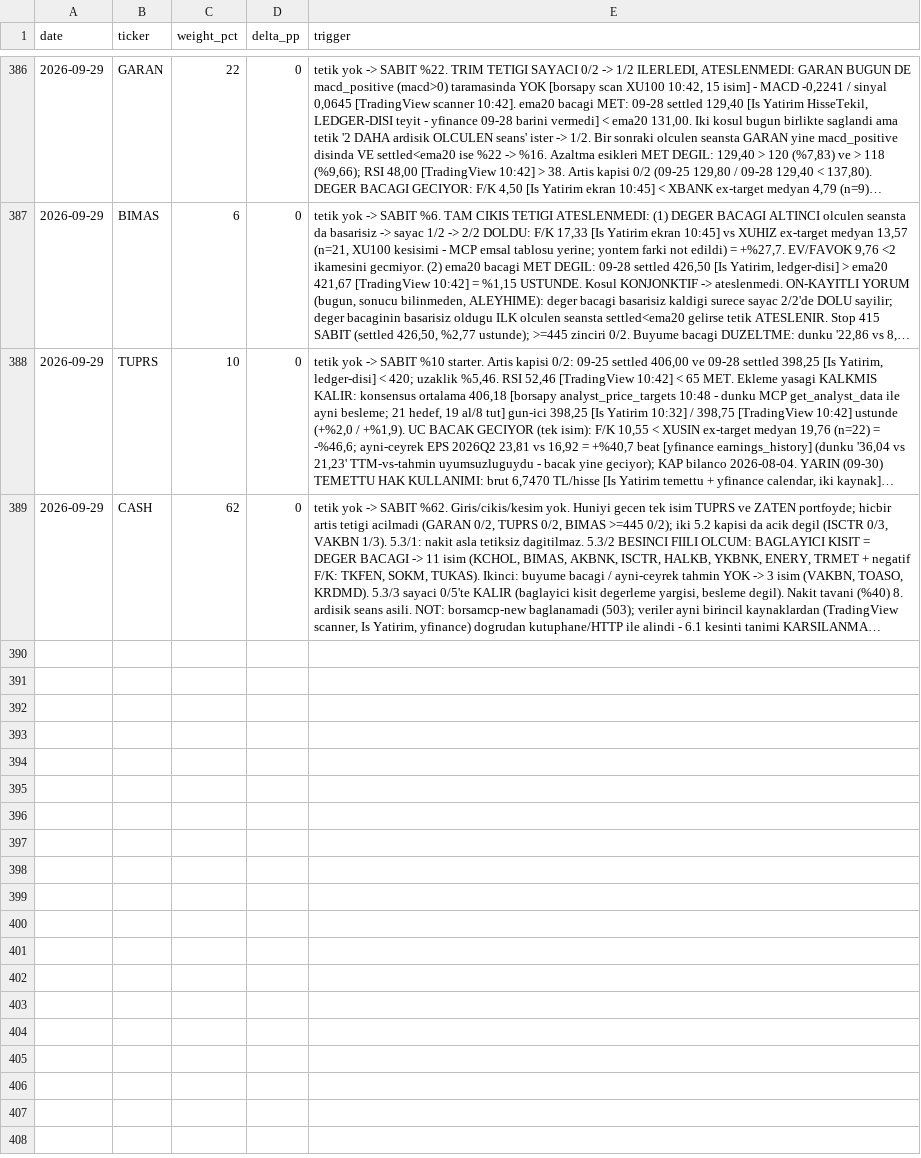
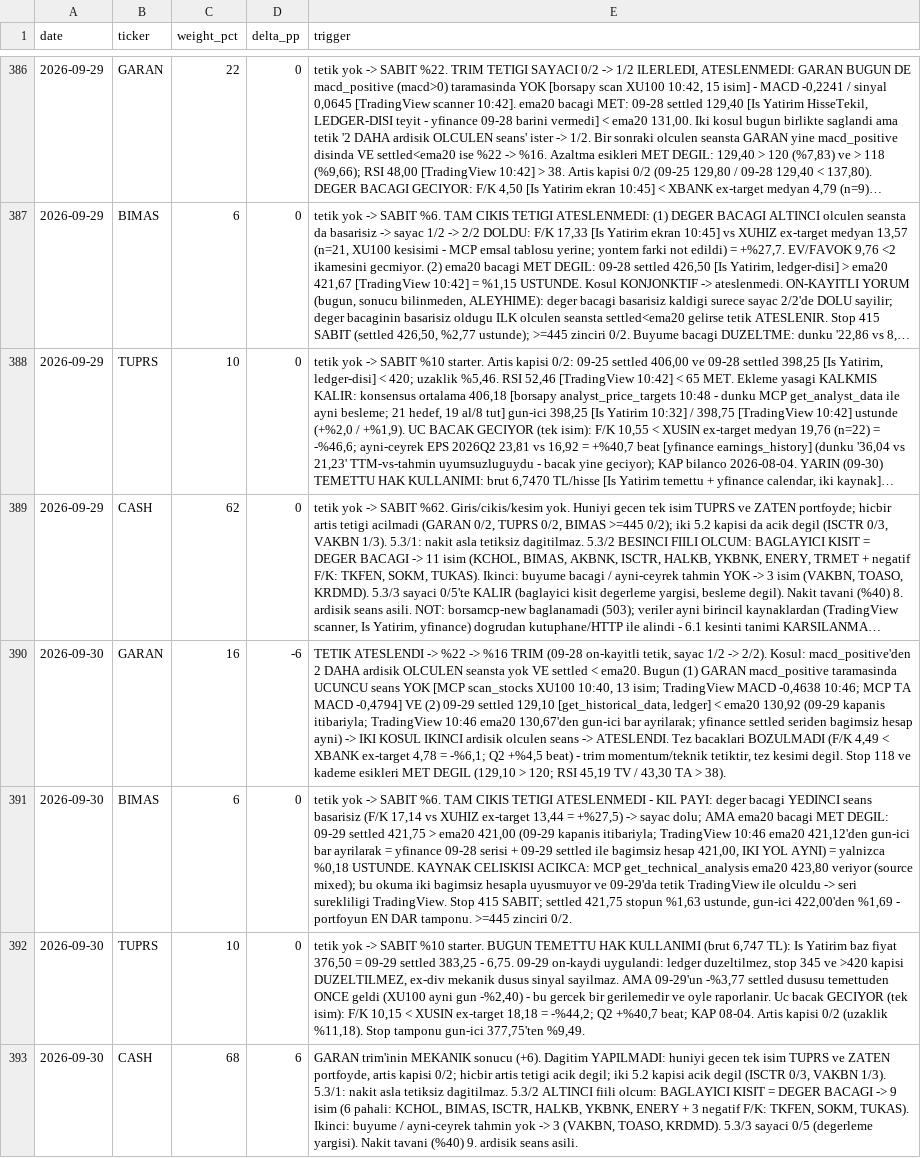
Before and after one commit to mehmedalipazar/finance-agent, a CSV file: data/weights.csv, drawn as a sheet; only a part is shown, gaps mark what is left out; long unchanged cells end in …; the diff names each change by its address in the sheet, - before the commit and + after, or states it on an @@ line.

```diff
--- a/data/weights.csv
+++ b/data/weights.csv
+row 390: 2026-09-30 | GARAN | 16 | -6 | TETIK ATESLENDI -> %22 -> %16 TRIM (09-28 on-kayitli tetik, sayac 1/2 -> 2/2). Kosul: macd_positive'den 2 DAHA ardisik OLCULEN seansta yok VE settled < ema20. Bugun (1) GARAN macd_positive taramasinda UCUNCU seans YOK [MCP scan_stocks XU100 10:40, 13 isim; TradingView MACD -0,4638 10:46; MCP TA MACD -0,4794] VE (2) 09-29 settled 129,10 [get_historical_data, ledger] < ema20 130,92 (09-29 kapanis itibariyla; TradingView 10:46 ema20 130,67'den gun-ici bar ayrilarak; yfinance settled seriden bagimsiz hesap ayni) -> IKI KOSUL IKINCI ardisik olculen seans -> ATESLENDI. Tez bacaklari BOZULMADI (F/K 4,49 < XBANK ex-target 4,78 = -%6,1; Q2 +%4,5 beat) - trim momentum/teknik tetiktir, tez kesimi degil. Stop 118 ve kademe esikleri MET DEGIL (129,10 > 120; RSI 45,19 TV / 43,30 TA > 38).
+row 391: 2026-09-30 | BIMAS | 6 | 0 | tetik yok -> SABIT %6. TAM CIKIS TETIGI ATESLENMEDI - KIL PAYI: deger bacagi YEDINCI seans basarisiz (F/K 17,14 vs XUHIZ ex-target 13,44 = +%27,5) -> sayac dolu; AMA ema20 bacagi MET DEGIL: 09-29 settled 421,75 > ema20 421,00 (09-29 kapanis itibariyla; TradingView 10:46 ema20 421,12'den gun-ici bar ayrilarak = yfinance 09-28 serisi + 09-29 settled ile bagimsiz hesap 421,00, IKI YOL AYNI) = yalnizca %0,18 USTUNDE. KAYNAK CELISKISI ACIKCA: MCP get_technical_analysis ema20 423,80 veriyor (source mixed); bu okuma iki bagimsiz hesapla uyusmuyor ve 09-29'da tetik TradingView ile olculdu -> seri surekliligi TradingView. Stop 415 SABIT; settled 421,75 stopun %1,63 ustunde, gun-ici 422,00'den %1,69 - portfoyun EN DAR tamponu. >=445 zinciri 0/2.
+row 392: 2026-09-30 | TUPRS | 10 | 0 | tetik yok -> SABIT %10 starter. BUGUN TEMETTU HAK KULLANIMI (brut 6,747 TL): Is Yatirim baz fiyat 376,50 = 09-29 settled 383,25 - 6,75. 09-29 on-kaydi uygulandi: ledger duzeltilmez, stop 345 ve >420 kapisi DUZELTILMEZ, ex-div mekanik dusus sinyal sayilmaz. AMA 09-29'un -%3,77 settled dususu temettuden ONCE geldi (XU100 ayni gun -%2,40) - bu gercek bir gerilemedir ve oyle raporlanir. Uc bacak GECIYOR (tek isim): F/K 10,15 < XUSIN ex-target 18,18 = -%44,2; Q2 +%40,7 beat; KAP 08-04. Artis kapisi 0/2 (uzaklik %11,18). Stop tamponu gun-ici 377,75'ten %9,49.
+row 393: 2026-09-30 | CASH | 68 | 6 | GARAN trim'inin MEKANIK sonucu (+6). Dagitim YAPILMADI: huniyi gecen tek isim TUPRS ve ZATEN portfoyde, artis kapisi 0/2; hicbir artis tetigi acik degil; iki 5.2 kapisi acik degil (ISCTR 0/3, VAKBN 1/3). 5.3/1: nakit asla tetiksiz dagitilmaz. 5.3/2 ALTINCI fiili olcum: BAGLAYICI KISIT = DEGER BACAGI -> 9 isim (6 pahali: KCHOL, BIMAS, ISCTR, HALKB, YKBNK, ENERY + 3 negatif F/K: TKFEN, SOKM, TUKAS). Ikinci: buyume / ayni-ceyrek tahmin yok -> 3 (VAKBN, TOASO, KRDMD). 5.3/3 sayaci 0/5 (degerleme yargisi). Nakit tavani (%40) 9. ardisik seans asili.
```
Also changed, not shown: data/prices.csv, data/triggers.csv, 1 other file.
